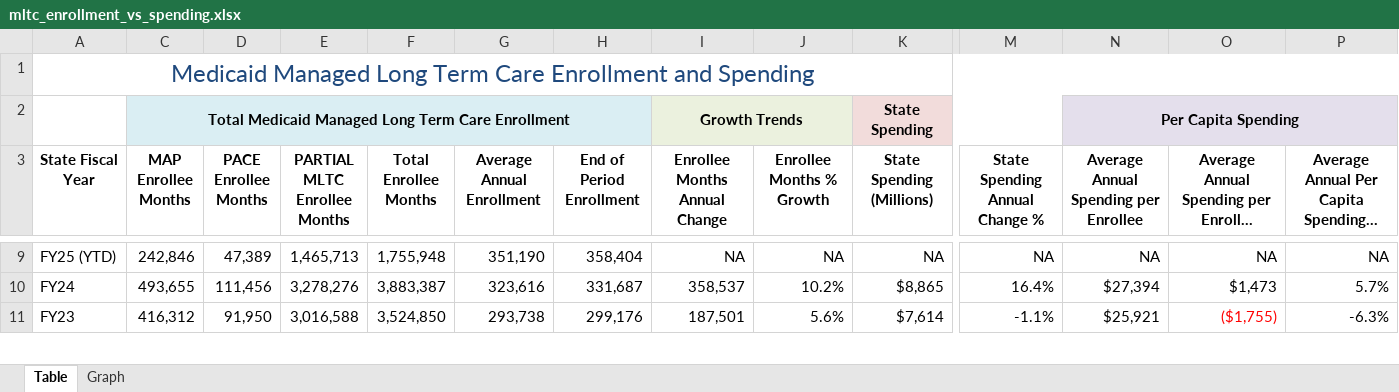
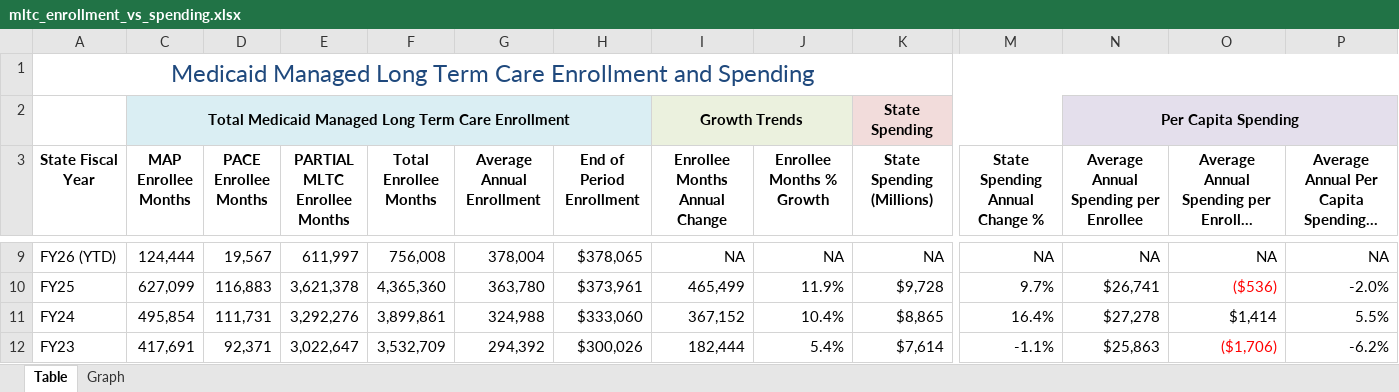
Before and after one commit to steptwopolicy/s2p_data_analyses, an Excel workbook: mltc_enrollment_vs_spending.xlsx, sheet Table, drawn as a sheet; only a part is shown, gaps mark what is left out; long unchanged cells end in …; values as stored, in another font and other column widths than the file's, no borders; addresses are those after the commit; rows hold the shown columns only; the diff covers the shown part only; the diff names each change by its address in the sheet, - before the commit and + after, or states it on an @@ line.

```diff
--- a/mltc_enrollment_vs_spending.xlsx (sheet Table)
+++ b/mltc_enrollment_vs_spending.xlsx (sheet Table)
-A9 (State Fiscal Year): FY25 (YTD)
+A9 (State Fiscal Year): FY26 (YTD)
-C9 (MAP Enrollee Months): 242,846
+C9 (MAP Enrollee Months): 124,444
-D9 (PACE Enrollee Months): 47,389
+D9 (PACE Enrollee Months): 19,567
-E9 (PARTIAL MLTC Enrollee Months): 1,465,713
+E9 (PARTIAL MLTC Enrollee Months): 611,997
-F9 (Total Enrollee Months): 1,755,948
+F9 (Total Enrollee Months): 756,008
-G9 (Average Annual Enrollment): 351,190
+G9 (Average Annual Enrollment): 378,004
-H9 (End of Period Enrollment): 358,404
+H9 (End of Period Enrollment): $378,065
+row 10: FY25 | 627,099 | 116,883 | 3,621,378 | 4,365,360 | 363,780 | $373,961 | 465,499 | 11.9% | $9,728 | 9.7% | $26,741 | ($536) | -2.0%
-C11 (MAP Enrollee Months): 493,655
+C11 (MAP Enrollee Months): 495,854
-D11 (PACE Enrollee Months): 111,456
+D11 (PACE Enrollee Months): 111,731
-E11 (PARTIAL MLTC Enrollee Months): 3,278,276
+E11 (PARTIAL MLTC Enrollee Months): 3,292,276
-F11 (Total Enrollee Months): 3,883,387
+F11 (Total Enrollee Months): 3,899,861
-G11 (Average Annual Enrollment): 323,616
+G11 (Average Annual Enrollment): 324,988
-H11 (End of Period Enrollment): 331,687
+H11 (End of Period Enrollment): $333,060
-I11 (Enrollee Months Annual Change): 358,537
+I11 (Enrollee Months Annual Change): 367,152
-J11 (Enrollee Months % Growth): 10.2%
+J11 (Enrollee Months % Growth): 10.4%
-N11: $27,394
+N11: $27,278
-O11: $1,473
+O11: $1,414
-P11: 5.7%
+P11: 5.5%
-C12 (MAP Enrollee Months): 416,312
+C12 (MAP Enrollee Months): 417,691
-D12 (PACE Enrollee Months): 91,950
+D12 (PACE Enrollee Months): 92,371
-E12 (PARTIAL MLTC Enrollee Months): 3,016,588
+E12 (PARTIAL MLTC Enrollee Months): 3,022,647
-F12 (Total Enrollee Months): 3,524,850
+F12 (Total Enrollee Months): 3,532,709
-G12 (Average Annual Enrollment): 293,738
+G12 (Average Annual Enrollment): 294,392
-H12 (End of Period Enrollment): 299,176
+H12 (End of Period Enrollment): $300,026
-I12 (Enrollee Months Annual Change): 187,501
+I12 (Enrollee Months Annual Change): 182,444
-J12 (Enrollee Months % Growth): 5.6%
+J12 (Enrollee Months % Growth): 5.4%
-N12: $25,921
+N12: $25,863
-O12: ($1,755)
+O12: ($1,706)
-P12: -6.3%
+P12: -6.2%
```
Also changed, not shown: 1 added row, 1 removed row, 151 edited cells and cell formats elsewhere in this sheet, sheet Graph, hidden cells, charts or pictures, 1 other file.
